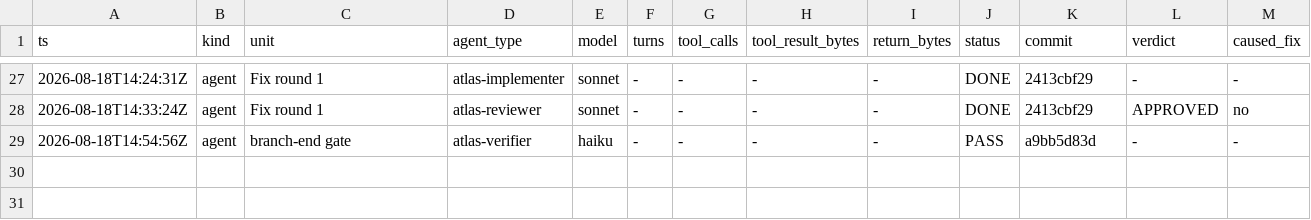
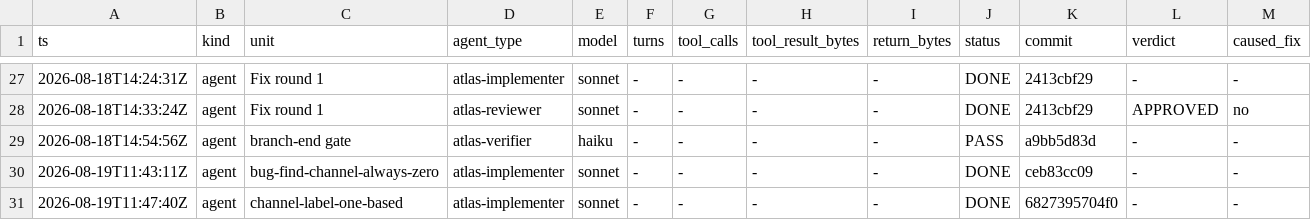
Before and after one commit to Chronicle20/atlas, a TSV file: docs/tasks/task-238-whisper-find-location/agent-ledger.tsv, drawn as a sheet; only a part is shown, gaps mark what is left out; rows hold the shown columns only; the diff names each change by its address in the sheet, - before the commit and + after, or states it on an @@ line.

```diff
--- a/docs/tasks/task-238-whisper-find-location/agent-ledger.tsv
+++ b/docs/tasks/task-238-whisper-find-location/agent-ledger.tsv
+row 30: 2026-08-19T11:43:11Z | agent | bug-find-channel-always-zero | atlas-implementer | sonnet | - | - | - | - | DONE | ceb83cc09 | - | -
+row 31: 2026-08-19T11:47:40Z | agent | channel-label-one-based | atlas-implementer | sonnet | - | - | - | - | DONE | 6827395704f0 | - | -
```
Also changed, not shown: 1 other file.
